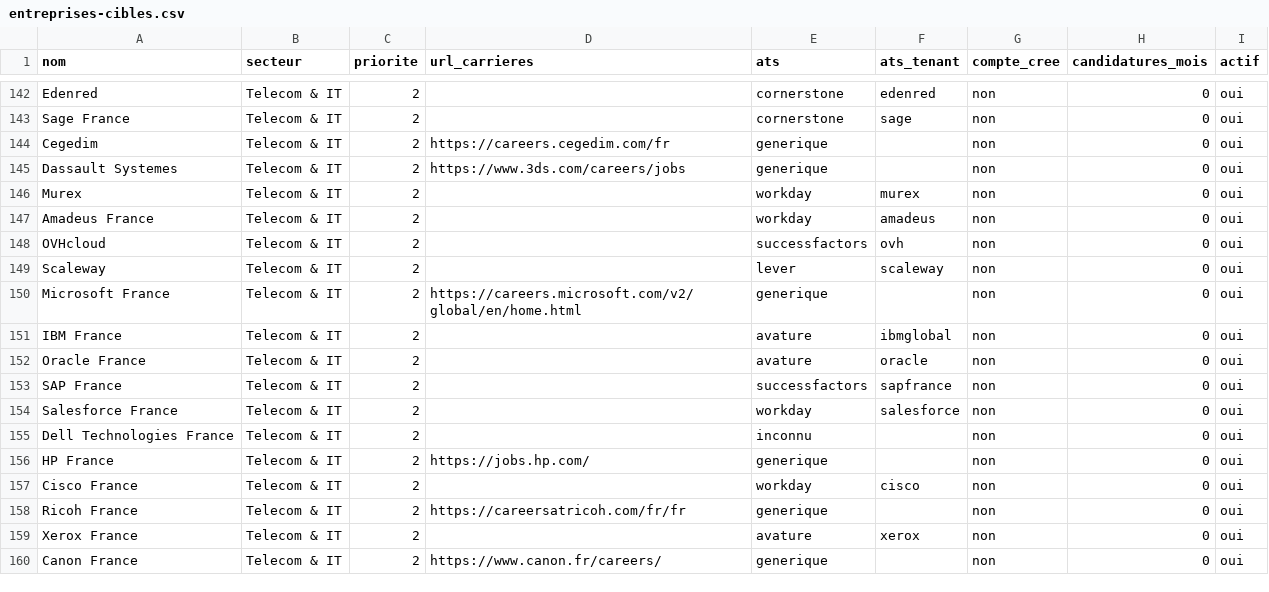
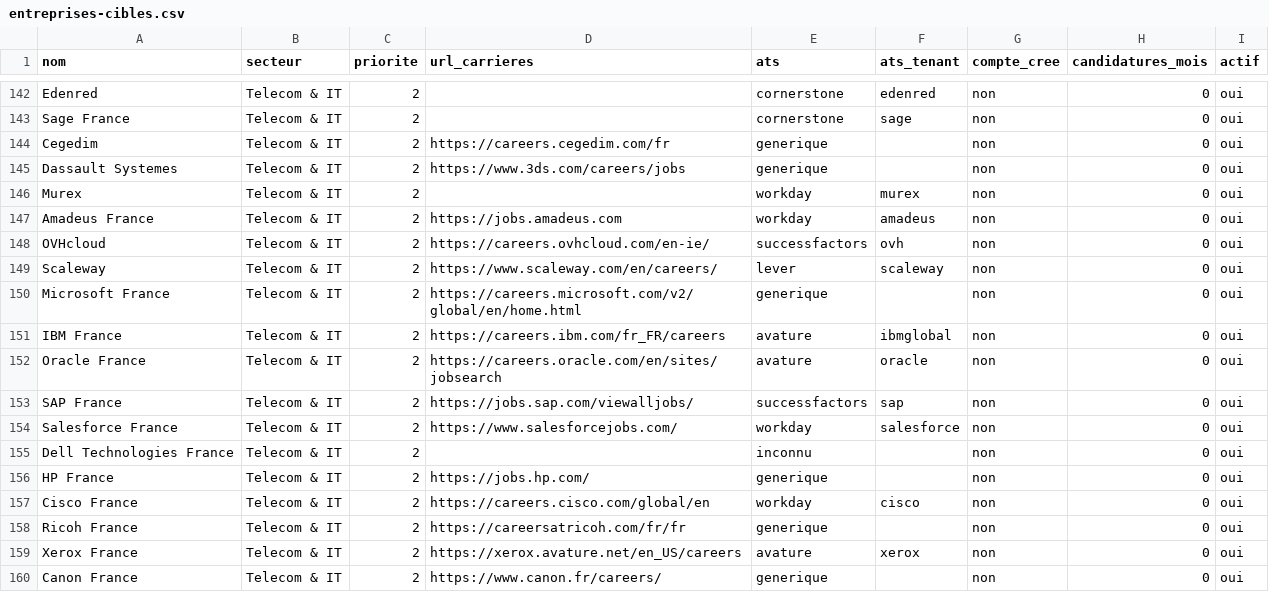
Before and after one commit to Mehdi-Career/Career, a CSV file: entreprises-cibles.csv, drawn as a sheet; only a part is shown, gaps mark what is left out; the diff covers the shown part only.

```diff
--- a/entreprises-cibles.csv
+++ b/entreprises-cibles.csv
@@ -146,15 +146,15 @@ Dassault Systemes,Telecom & IT,2,https://www.3ds.com/careers/jobs,generique,,non
 Murex,Telecom & IT,2,,workday,murex,non,0,oui
-Amadeus France,Telecom & IT,2,,workday,amadeus,non,0,oui
-OVHcloud,Telecom & IT,2,,successfactors,ovh,non,0,oui
-Scaleway,Telecom & IT,2,,lever,scaleway,non,0,oui
+Amadeus France,Telecom & IT,2,https://jobs.amadeus.com,workday,amadeus,non,0,oui
+OVHcloud,Telecom & IT,2,https://careers.ovhcloud.com/en-ie/,successfactors,ovh,non,0,oui
+Scaleway,Telecom & IT,2,https://www.scaleway.com/en/careers/,lever,scaleway,non,0,oui
 Microsoft France,Telecom & IT,2,https://careers.microsoft.com/v2/global/en/home.html,generique,,non,0,oui
-IBM France,Telecom & IT,2,,avature,ibmglobal,non,0,oui
-Oracle France,Telecom & IT,2,,avature,oracle,non,0,oui
-SAP France,Telecom & IT,2,,successfactors,sapfrance,non,0,oui
-Salesforce France,Telecom & IT,2,,workday,salesforce,non,0,oui
+IBM France,Telecom & IT,2,https://careers.ibm.com/fr_FR/careers,avature,ibmglobal,non,0,oui
+Oracle France,Telecom & IT,2,https://careers.oracle.com/en/sites/jobsearch,avature,oracle,non,0,oui
+SAP France,Telecom & IT,2,https://jobs.sap.com/viewalljobs/,successfactors,sap,non,0,oui
+Salesforce France,Telecom & IT,2,https://www.salesforcejobs.com/,workday,salesforce,non,0,oui
 Dell Technologies France,Telecom & IT,2,,inconnu,,non,0,oui
 HP France,Telecom & IT,2,https://jobs.hp.com/,generique,,non,0,oui
-Cisco France,Telecom & IT,2,,workday,cisco,non,0,oui
+Cisco France,Telecom & IT,2,https://careers.cisco.com/global/en,workday,cisco,non,0,oui
 Ricoh France,Telecom & IT,2,https://careersatricoh.com/fr/fr,generique,,non,0,oui
-Xerox France,Telecom & IT,2,,avature,xerox,non,0,oui
+Xerox France,Telecom & IT,2,https://xerox.avature.net/en_US/careers,avature,xerox,non,0,oui
 Canon France,Telecom & IT,2,https://www.canon.fr/careers/,generique,,non,0,oui
```
Also changed, not shown: 129 edited cells elsewhere in this file.
